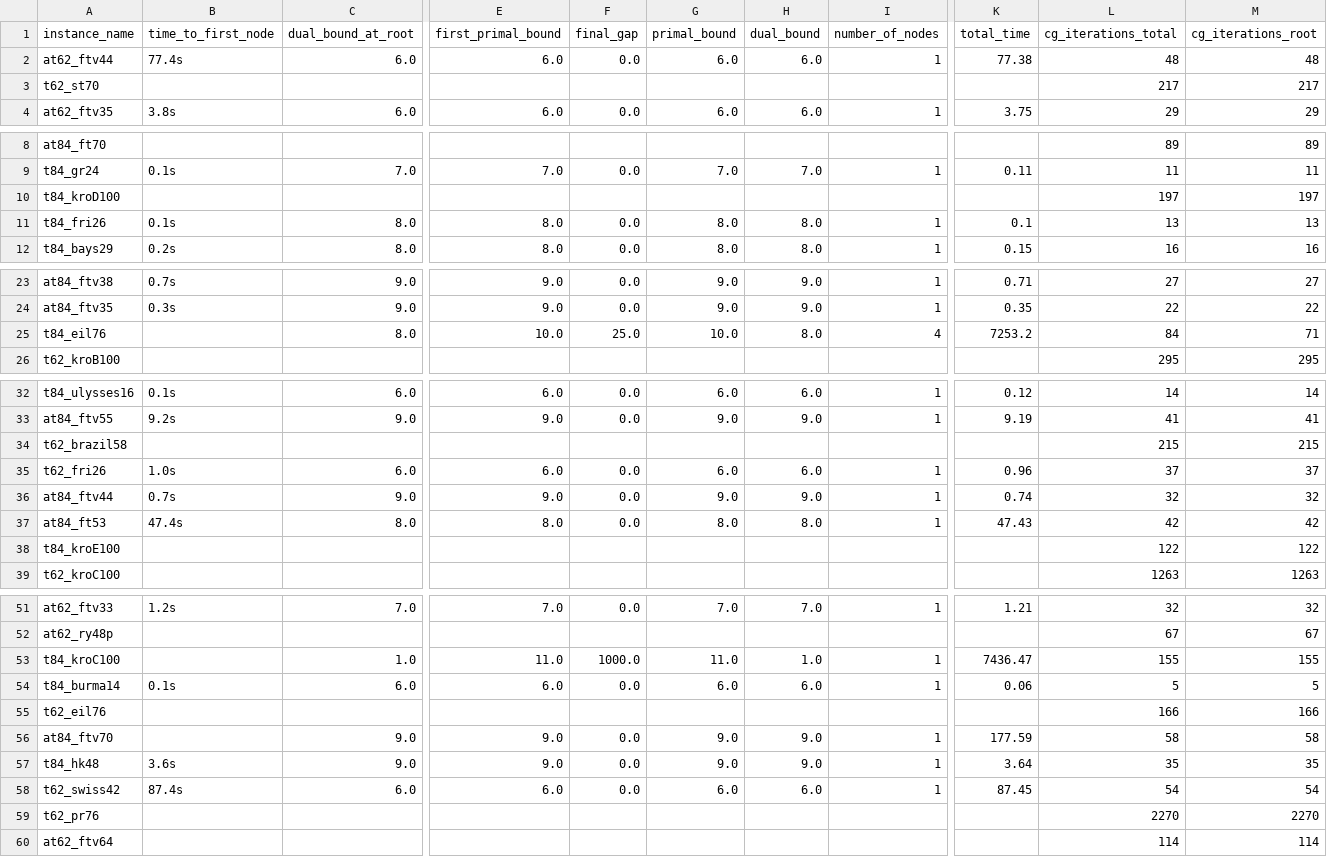
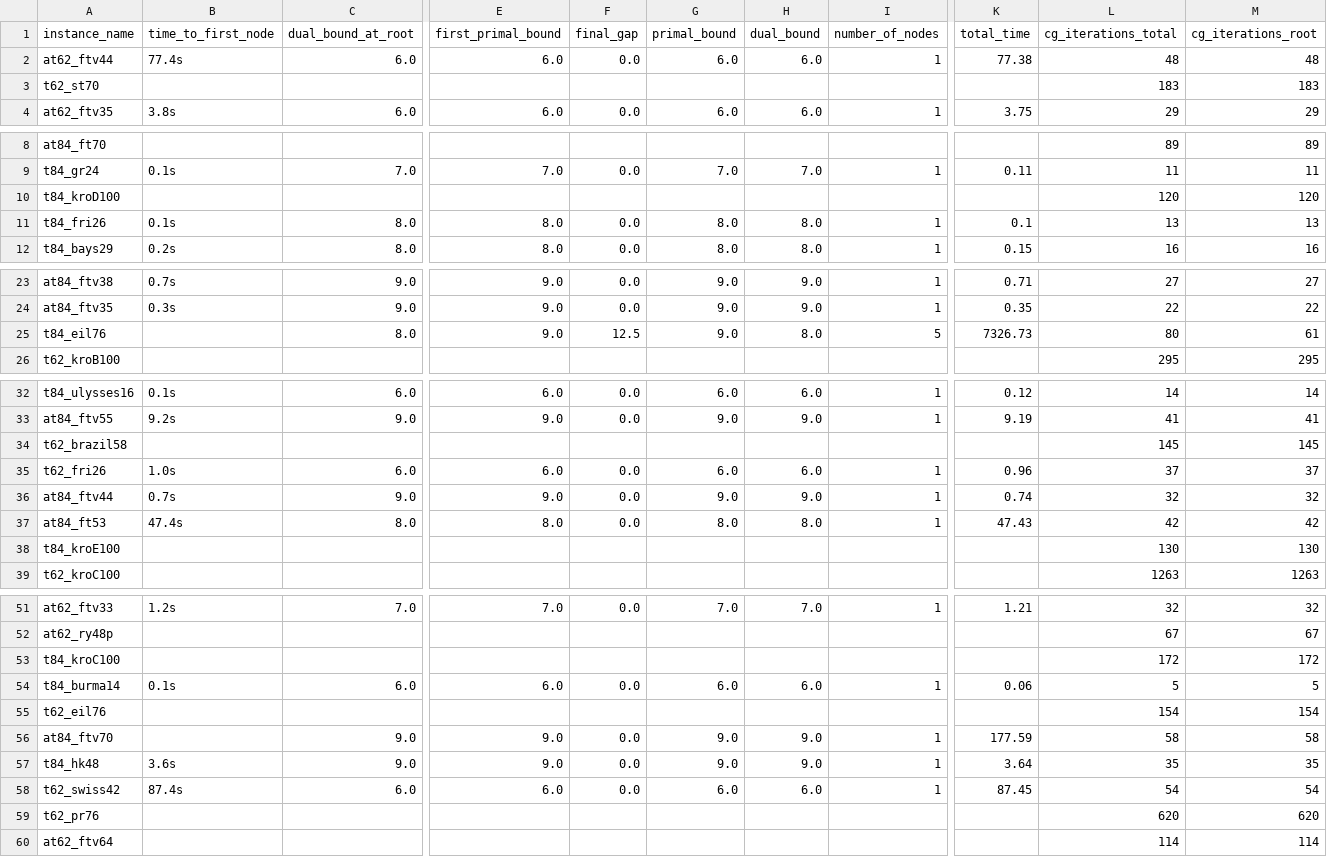
Before and after one commit to mmghannam/lccp-ejor, a CSV file: results/27_full.csv, drawn as a sheet; only a part is shown, gaps mark what is left out; the diff covers the shown part only; the diff names each change by its address in the sheet, - before the commit and + after, or states it on an @@ line.

Commit message:
Update results to merged Gold6338 data; add heuristic runs and times
Refresh the result CSVs to the merged Gold6338 re-run, add the heuristic
run CSVs (27_heuristic, 27_heuristic_rf), and extend compute_paper_numbers.py
to report the heuristic shifted-geometric-mean times over the basket of
instances solved by an exact configuration.

```diff
--- a/results/27_full.csv
+++ b/results/27_full.csv
-L3 (cg_iterations_total): 217
+L3 (cg_iterations_total): 183
-M3 (cg_iterations_root): 217
+M3 (cg_iterations_root): 183
-L10 (cg_iterations_total): 197
+L10 (cg_iterations_total): 120
-M10 (cg_iterations_root): 197
+M10 (cg_iterations_root): 120
-E25 (first_primal_bound): 10.0
+E25 (first_primal_bound): 9.0
-F25 (final_gap): 25.0
+F25 (final_gap): 12.5
-G25 (primal_bound): 10.0
+G25 (primal_bound): 9.0
-I25 (number_of_nodes): 4
+I25 (number_of_nodes): 5
-K25 (total_time): 7253.2
+K25 (total_time): 7326.73
-L25 (cg_iterations_total): 84
+L25 (cg_iterations_total): 80
-M25 (cg_iterations_root): 71
+M25 (cg_iterations_root): 61
-L34 (cg_iterations_total): 215
+L34 (cg_iterations_total): 145
-M34 (cg_iterations_root): 215
+M34 (cg_iterations_root): 145
-L38 (cg_iterations_total): 122
+L38 (cg_iterations_total): 130
-M38 (cg_iterations_root): 122
+M38 (cg_iterations_root): 130
-C53 (dual_bound_at_root): 1.0
+C53 (dual_bound_at_root): (empty)
-E53 (first_primal_bound): 11.0
+E53 (first_primal_bound): (empty)
-F53 (final_gap): 1000.0
+F53 (final_gap): (empty)
-G53 (primal_bound): 11.0
+G53 (primal_bound): (empty)
-H53 (dual_bound): 1.0
+H53 (dual_bound): (empty)
-I53 (number_of_nodes): 1
+I53 (number_of_nodes): (empty)
-K53 (total_time): 7436.47
+K53 (total_time): (empty)
-L53 (cg_iterations_total): 155
+L53 (cg_iterations_total): 172
-M53 (cg_iterations_root): 155
+M53 (cg_iterations_root): 172
-L55 (cg_iterations_total): 166
+L55 (cg_iterations_total): 154
-M55 (cg_iterations_root): 166
+M55 (cg_iterations_root): 154
-L59 (cg_iterations_total): 2270
+L59 (cg_iterations_total): 620
-M59 (cg_iterations_root): 2270
+M59 (cg_iterations_root): 620
```
Also changed, not shown: 6 edited cells elsewhere in this file, results/27_full_nogreedy.csv, results/27_full_trieq.csv, 14 other files.
